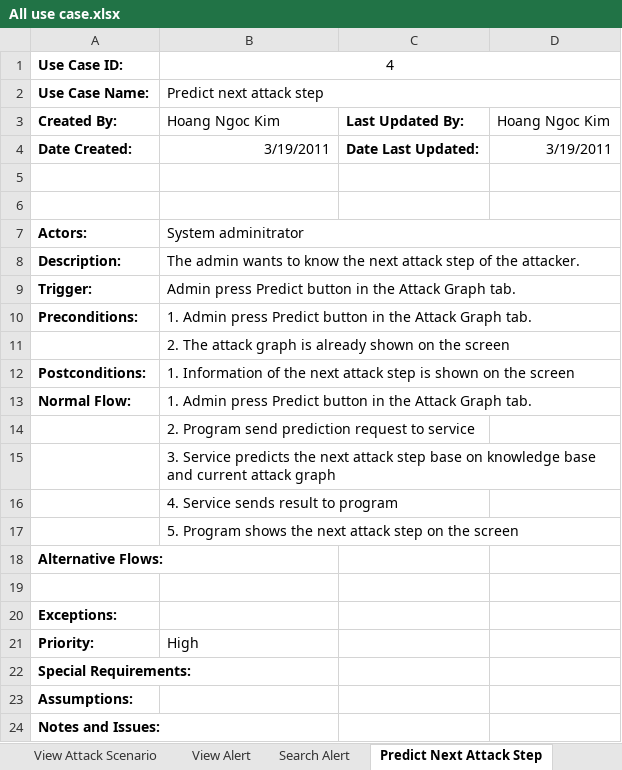
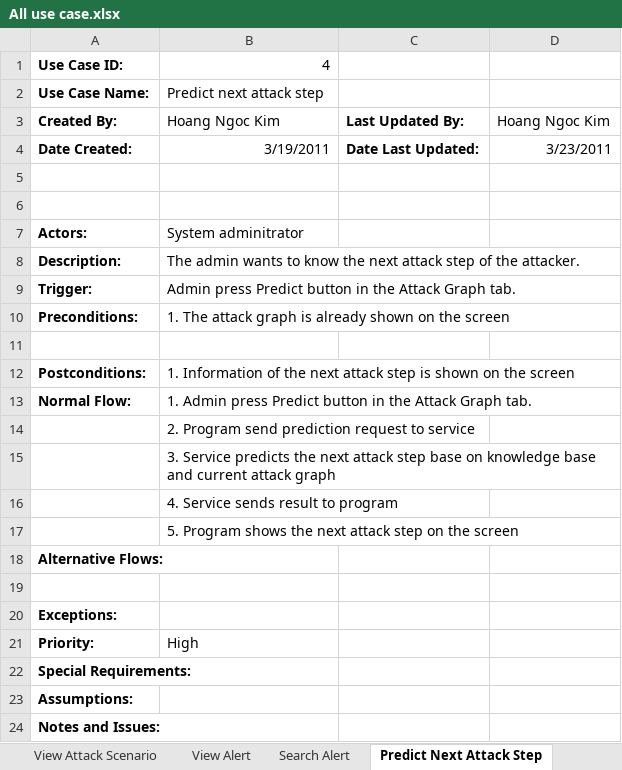
Before and after one commit to zedster27/secviz, an Excel workbook: Use case/All use case.xlsx, sheet Predict Next Attack Step, drawn as a sheet; values as stored, in another font and other column widths than the file's, no borders; the diff names each change by its address in the sheet, - before the commit and + after, or states it on an @@ line.

```diff
--- a/Use case/All use case.xlsx (sheet Predict Next Attack Step)
+++ b/Use case/All use case.xlsx (sheet Predict Next Attack Step)
-B1 alignment: center
+B1 alignment: right
-B1:D1 merged
-B2:D2 merged
-D4: 3/19/2011
+D4: 3/23/2011
-B7:D7 merged
-B8:D8 merged
-B9:D9 merged
-B10: 1. Admin press Predict button in the Attack Graph tab.
+B10: 1. The attack graph is already shown on the screen
-B10:D10 merged
-B11: 2. The attack graph is already shown on the screen
+B11: (empty)
-B12:D12 merged
-B13:D13 merged
```
Also changed, not shown: sheet Use case list, sheet View Attack Scenario, sheet Search Alert, sheet View Alert, sheet View Implication, sheet View Hyper Alert Type, 1 more sheet, other sheet tabs.
